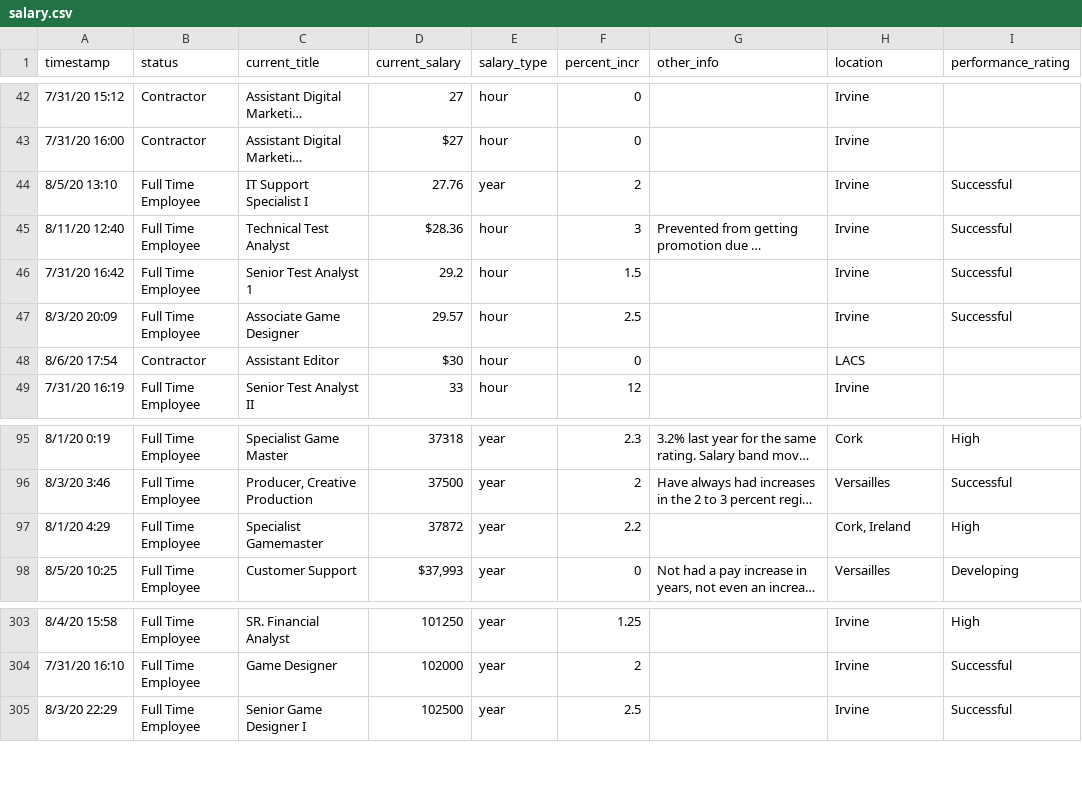
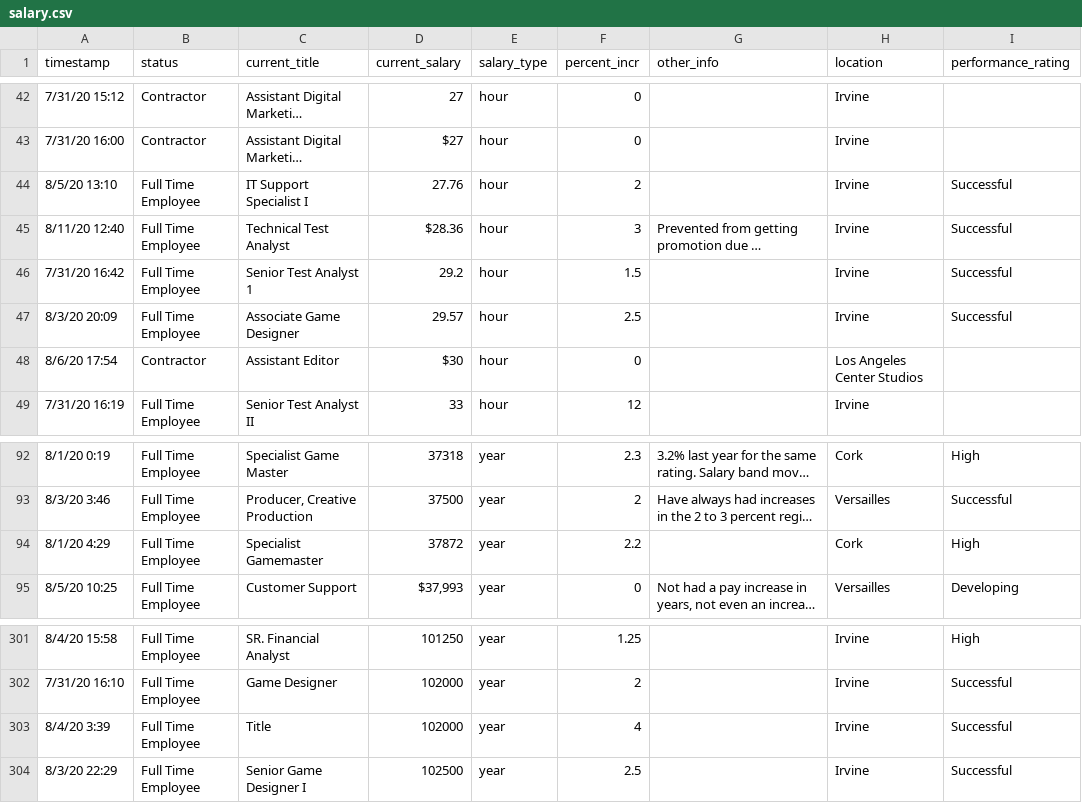
Before and after one commit to npaterno/data_hunters, a CSV file: data-raw/blizzard_salary/salary.csv, drawn as a sheet; only a part is shown, gaps mark what is left out; long unchanged cells end in …; addresses are those after the commit; the diff covers the shown part only; the diff names each change by its address in the sheet, - before the commit and + after, or states it on an @@ line.

```diff
--- a/data-raw/blizzard_salary/salary.csv
+++ b/data-raw/blizzard_salary/salary.csv
-E44 (salary_type): year
+E44 (salary_type): hour
-H48 (location): LACS
+H48 (location): Los Angeles Center Studios
-H94 (location): Cork, Ireland
+H94 (location): Cork
+row 303: 8/4/20 3:39 | Full Time Employee | Title | 102000 | year | 4 |  | Irvine | Successful
```
Also changed, not shown: 2 added rows, 3 removed rows and 10 edited cells elsewhere in this file, 1 other file.
